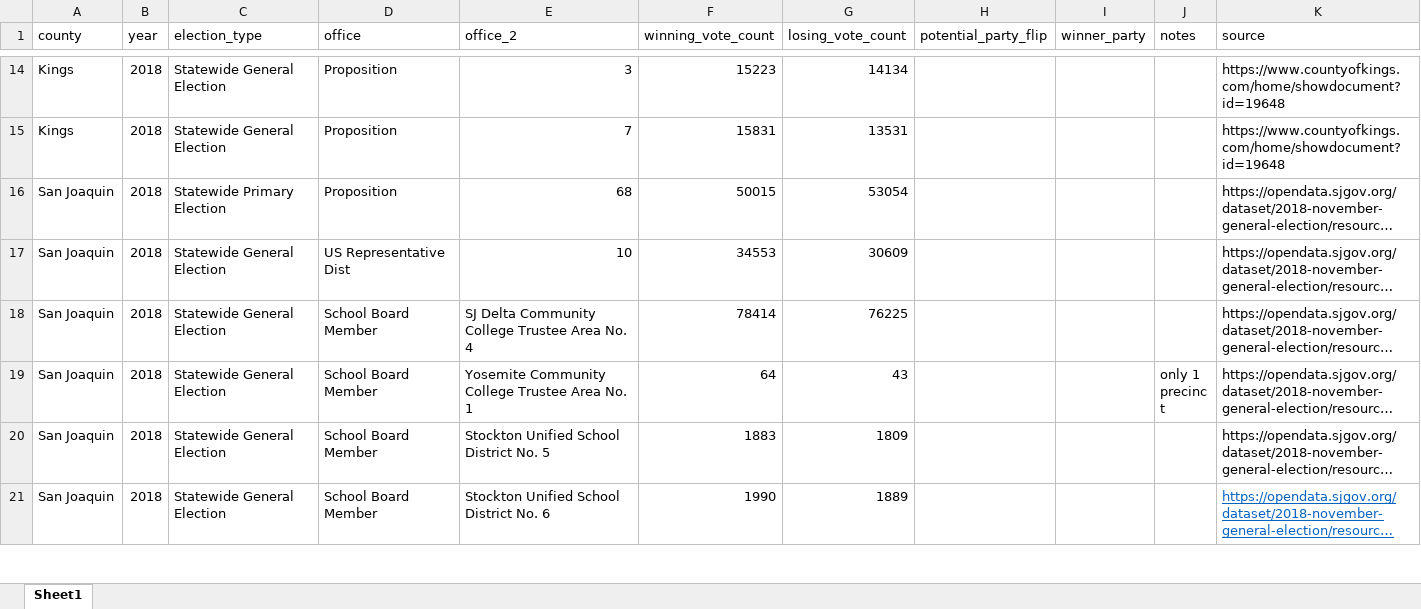
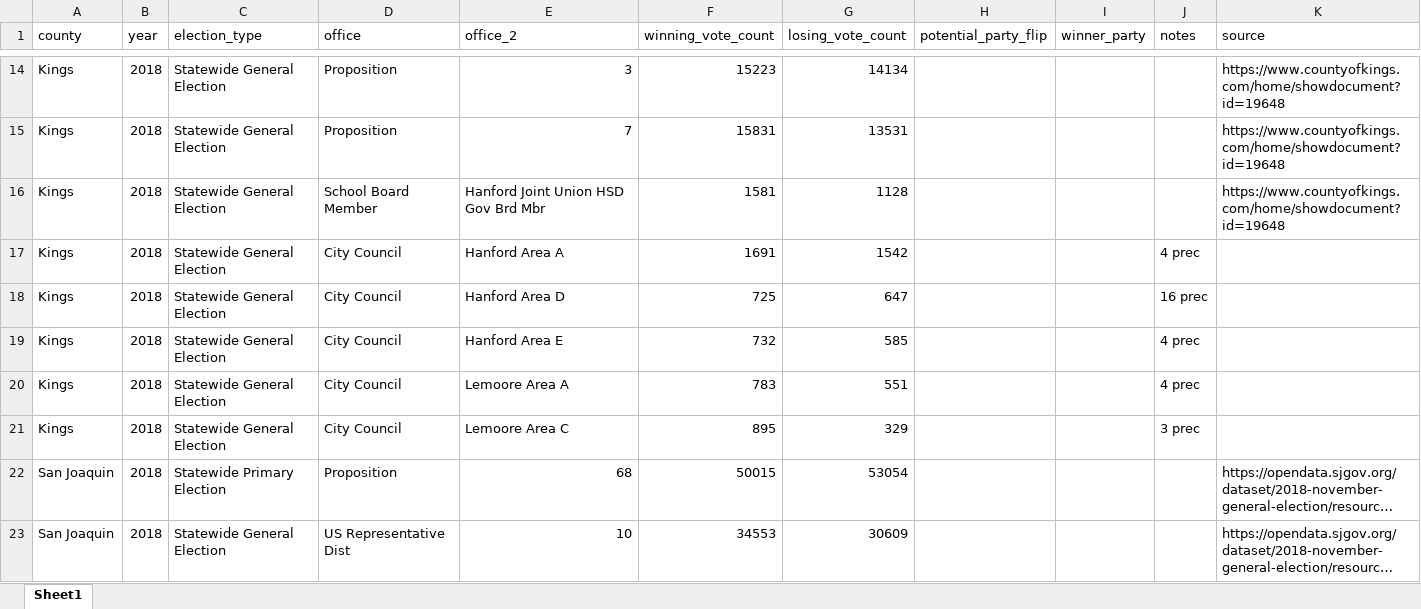
Before and after one commit to ldaly/tidywitches, an Excel workbook: data/local elections.xlsx, sheet Sheet1, drawn as a sheet; only a part is shown, gaps mark what is left out; the shorter side is filled out with more unchanged rows; long unchanged cells end in …; values as stored, in another font and other column widths than the file's, no borders; the diff covers the shown part only; the diff names each change by its address in the sheet, - before the commit and + after, or states it on an @@ line.

Commit message:
update
update to local elections, parolees

```diff
--- a/data/local elections.xlsx (sheet Sheet1)
+++ b/data/local elections.xlsx (sheet Sheet1)
+row 16: Kings | 2018 | Statewide General Election | School Board Member | Hanford Joint Union HSD Gov Brd Mbr | 1581 | 1128 |  |  |  | https://www.countyofkings.com/home/showdocument?id=19648
+row 17: Kings | 2018 | Statewide General Election | City Council | Hanford Area A | 1691 | 1542 |  |  | 4 prec
+row 18: Kings | 2018 | Statewide General Election | City Council | Hanford Area D | 725 | 647 |  |  | 16 prec
+row 19: Kings | 2018 | Statewide General Election | City Council | Hanford Area E | 732 | 585 |  |  | 4 prec
+row 20: Kings | 2018 | Statewide General Election | City Council | Lemoore Area A | 783 | 551 |  |  | 4 prec
+row 21: Kings | 2018 | Statewide General Election | City Council | Lemoore Area C | 895 | 329 |  |  | 3 prec
```
Also changed, not shown: 30 added rows elsewhere in this sheet, 2 other files.
